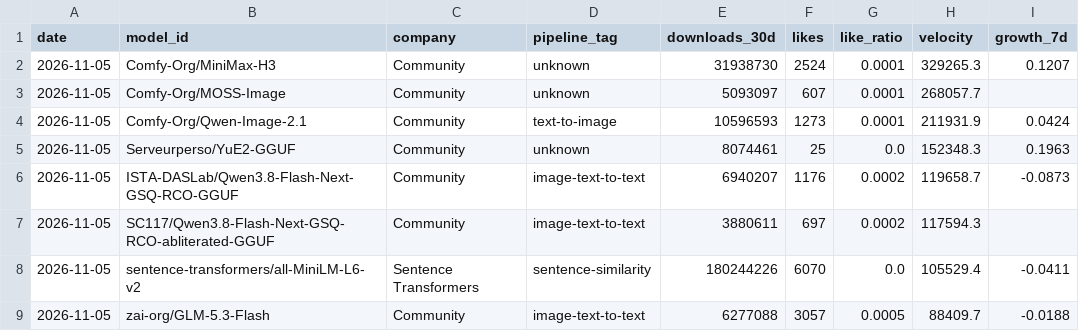
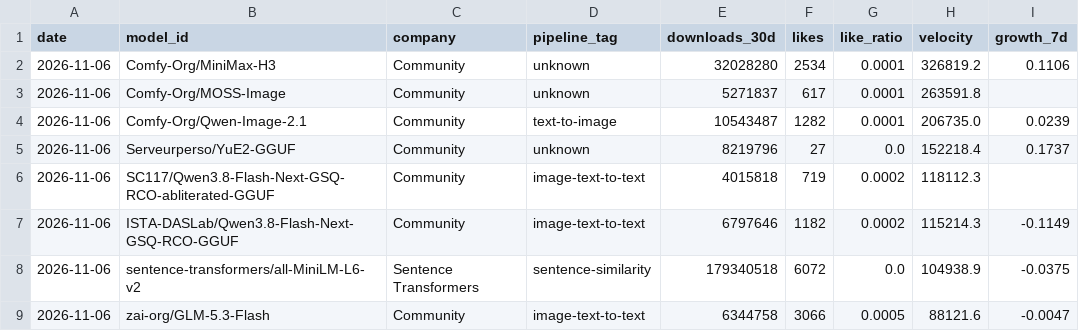
Before and after one commit to AlexLS8888/AI-Dashboard-public, a CSV file: dashboard/data/hf_top_velocity.csv, drawn as a sheet; only a part is shown; the diff covers the shown part only.

```diff
--- a/dashboard/data/hf_top_velocity.csv
+++ b/dashboard/data/hf_top_velocity.csv
@@ -1,9 +1,9 @@
 date,model_id,company,pipeline_tag,downloads_30d,likes,like_ratio,velocity,growth_7d
-2026-11-05,Comfy-Org/MiniMax-H3,Community,unknown,31938730,2524,0.0001,329265.3,0.1207
-2026-11-05,Comfy-Org/MOSS-Image,Community,unknown,5093097,607,0.0001,268057.7,
-2026-11-05,Comfy-Org/Qwen-Image-2.1,Community,text-to-image,10596593,1273,0.0001,211931.9,0.0424
-2026-11-05,Serveurperso/YuE2-GGUF,Community,unknown,8074461,25,0.0,152348.3,0.1963
-2026-11-05,ISTA-DASLab/Qwen3.8-Flash-Next-GSQ-RCO-GGUF,Community,image-text-to-text,6940207,1176,0.0002,119658.7,-0.0873
-2026-11-05,SC117/Qwen3.8-Flash-Next-GSQ-RCO-abliterated-GGUF,Community,image-text-to-text,3880611,697,0.0002,117594.3,
-2026-11-05,sentence-transformers/all-MiniLM-L6-v2,Sentence Transformers,sentence-similarity,180244226,6070,0.0,105529.4,-0.0411
-2026-11-05,zai-org/GLM-5.3-Flash,Community,image-text-to-text,6277088,3057,0.0005,88409.7,-0.0188
+2026-11-06,Comfy-Org/MiniMax-H3,Community,unknown,32028280,2534,0.0001,326819.2,0.1106
+2026-11-06,Comfy-Org/MOSS-Image,Community,unknown,5271837,617,0.0001,263591.8,
+2026-11-06,Comfy-Org/Qwen-Image-2.1,Community,text-to-image,10543487,1282,0.0001,206735.0,0.0239
+2026-11-06,Serveurperso/YuE2-GGUF,Community,unknown,8219796,27,0.0,152218.4,0.1737
+2026-11-06,SC117/Qwen3.8-Flash-Next-GSQ-RCO-abliterated-GGUF,Community,image-text-to-text,4015818,719,0.0002,118112.3,
+2026-11-06,ISTA-DASLab/Qwen3.8-Flash-Next-GSQ-RCO-GGUF,Community,image-text-to-text,6797646,1182,0.0002,115214.3,-0.1149
+2026-11-06,sentence-transformers/all-MiniLM-L6-v2,Sentence Transformers,sentence-similarity,179340518,6072,0.0,104938.9,-0.0375
+2026-11-06,zai-org/GLM-5.3-Flash,Community,image-text-to-text,6344758,3066,0.0005,88121.6,-0.0047
```
Also changed, not shown: 1 added row, 1 removed row and 54 edited cells elsewhere in this file, dashboard/data/hf_company_share.csv, dashboard/data/hf_models_latest.csv, 3 other files.
